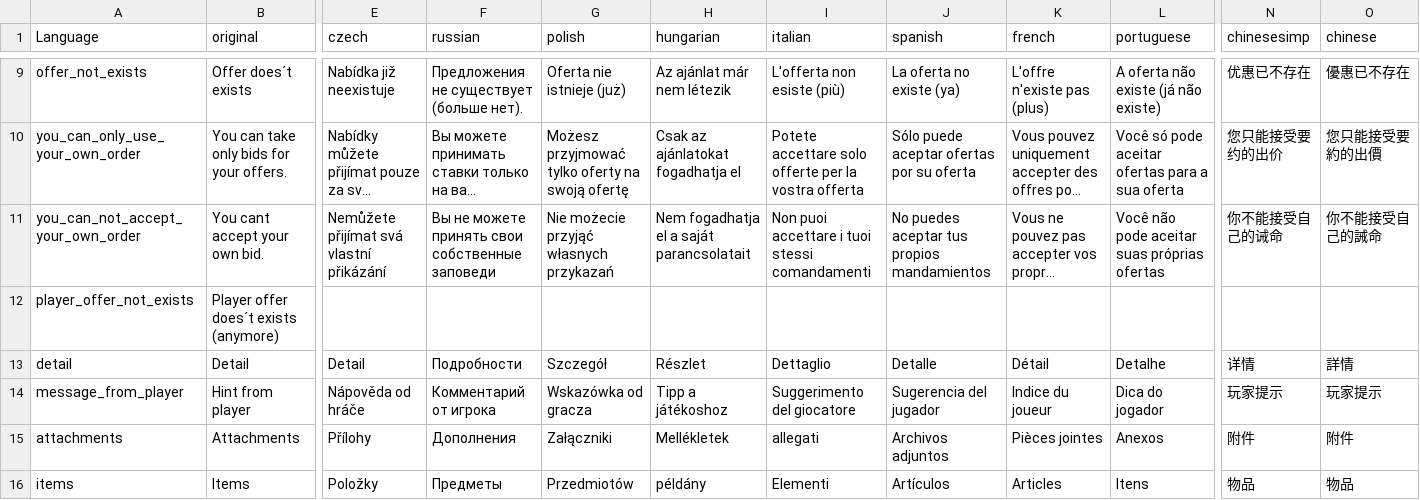
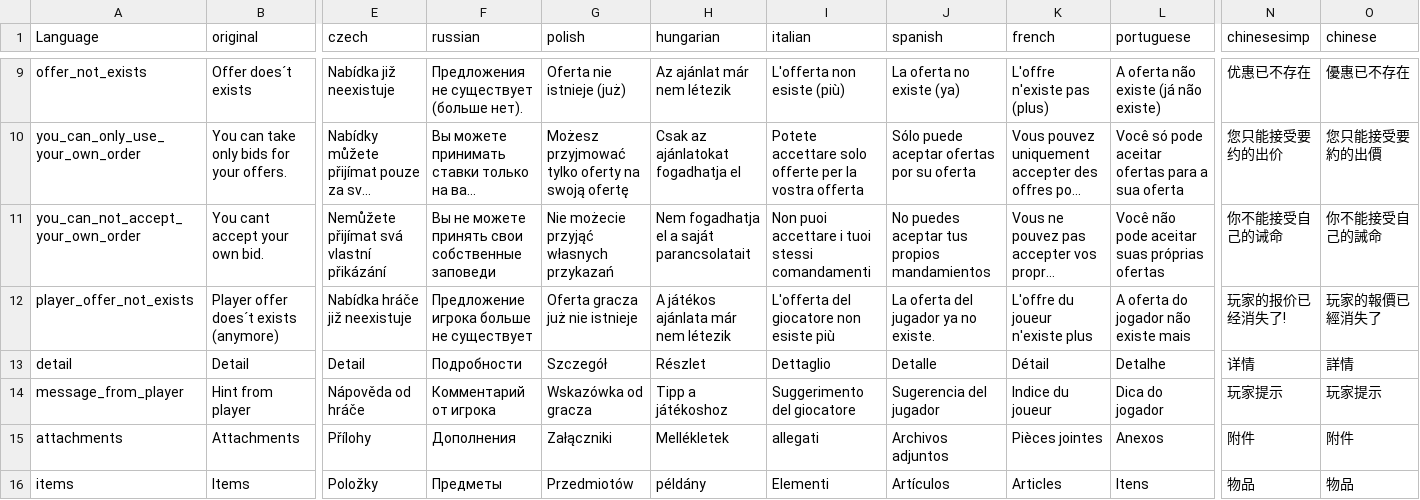
Before and after one commit to ihr-it-projekt/P2PTrader, a CSV file: stringtable.csv, drawn as a sheet; only a part is shown, gaps mark what is left out; long unchanged cells end in …; the diff covers the shown part only; the diff names each change by its address in the sheet, - before the commit and + after, or states it on an @@ line.

Commit message:
update translations

```diff
--- a/stringtable.csv
+++ b/stringtable.csv
-E12 (czech): (empty)
+E12 (czech): Nabídka hráče již neexistuje
-F12 (russian): (empty)
+F12 (russian): Предложение игрока больше не существует
-G12 (polish): (empty)
+G12 (polish): Oferta gracza już nie istnieje
-H12 (hungarian): (empty)
+H12 (hungarian): A játékos ajánlata már nem létezik
-I12 (italian): (empty)
+I12 (italian): L'offerta del giocatore non esiste più
-J12 (spanish): (empty)
+J12 (spanish): La oferta del jugador ya no existe.
-K12 (french): (empty)
+K12 (french): L'offre du joueur n'existe plus
-L12 (portuguese): (empty)
+L12 (portuguese): A oferta do jogador não existe mais
-N12 (chinesesimp): (empty)
+N12 (chinesesimp): 玩家的报价已经消失了!
-O12 (chinese): (empty)
+O12 (chinese): 玩家的報價已經消失了
```
Also changed, not shown: 14 edited cells elsewhere in this file.
